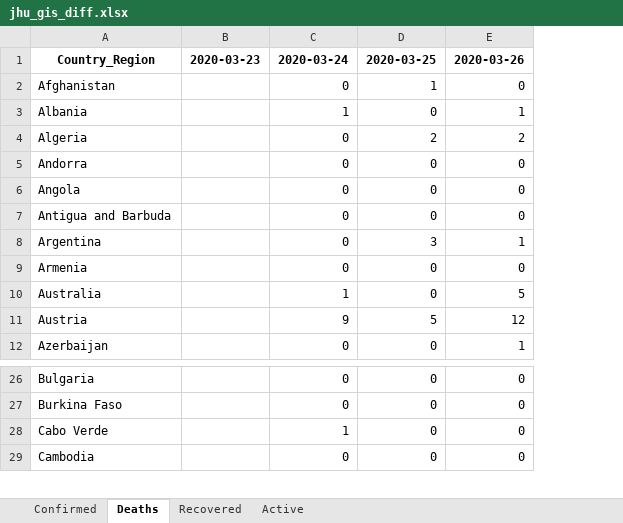
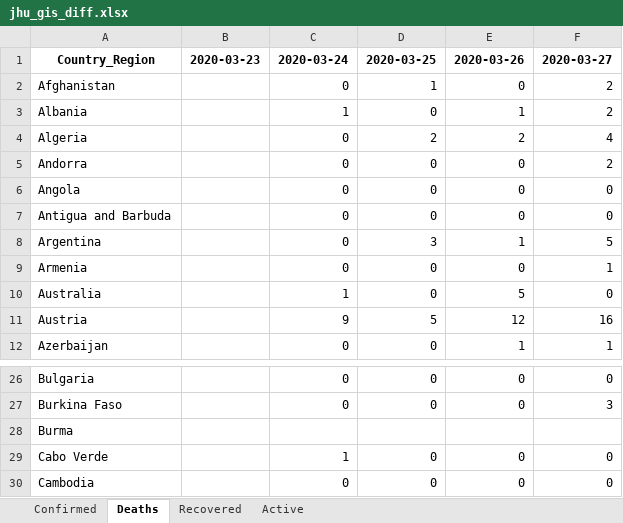
Before and after one commit to maisammusthafa/covid-19, an Excel workbook: jhu-gis/data/jhu_gis_diff.xlsx, sheet Deaths, drawn as a sheet; only a part is shown, gaps mark what is left out; values as stored, in another font and other column widths than the file's, no borders; the diff names each change by its address in the sheet, - before the commit and + after, or states it on an @@ line.

```diff
--- a/jhu-gis/data/jhu_gis_diff.xlsx (sheet Deaths)
+++ b/jhu-gis/data/jhu_gis_diff.xlsx (sheet Deaths)
+column F, rows 1-12: 2020-03-27 | 2 | 2 | 4 | 2 | 0 | 0 | 5 | 1 | 0 | 16 | 1; rows 26-27: 0 | 3; rows 29-30: 0 | 0
+row 28: Burma
```
Also changed, not shown: sheet Recovered, sheet Active, sheet Confirmed, jhu-gis/data/jhu_gis_total.xlsx, 1 other file.
